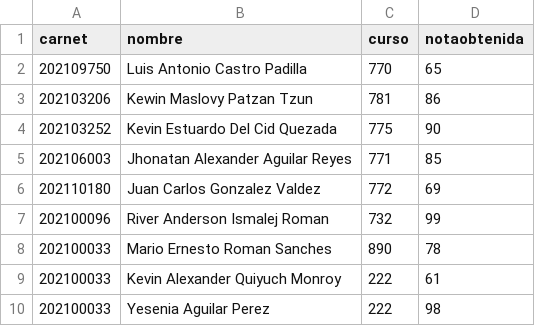
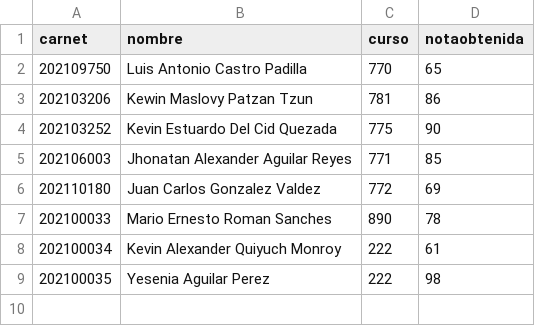
Before and after one commit to riverroman/EDD_VD2S2023_PY_202100096, a CSV file: tutores.csv, drawn as a sheet.

```diff
--- a/tutores.csv
+++ b/tutores.csv
@@ -6,5 +6,4 @@ carnet,nombre,curso,notaobtenida
 202110180,Juan Carlos Gonzalez Valdez,772,69
-202100096,River Anderson Ismalej Roman,732,99
 202100033,Mario Ernesto Roman Sanches,890,78
-202100033,Kevin Alexander Quiyuch Monroy,222,61
-202100033,Yesenia Aguilar Perez,222,98
+202100034,Kevin Alexander Quiyuch Monroy,222,61
+202100035,Yesenia Aguilar Perez,222,98
```
Also changed, not shown: 9 other files.
